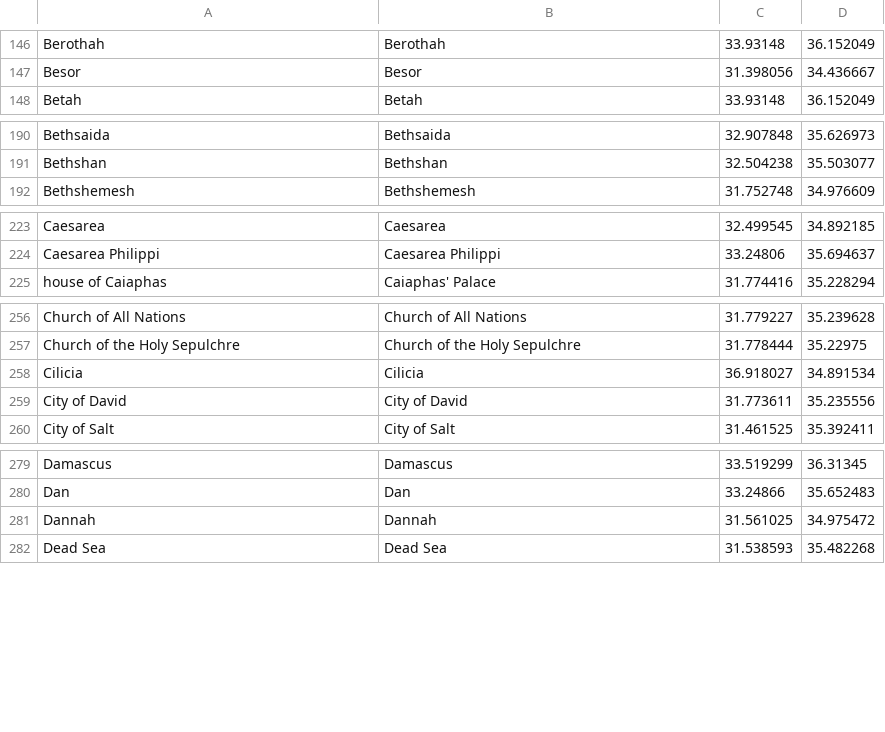
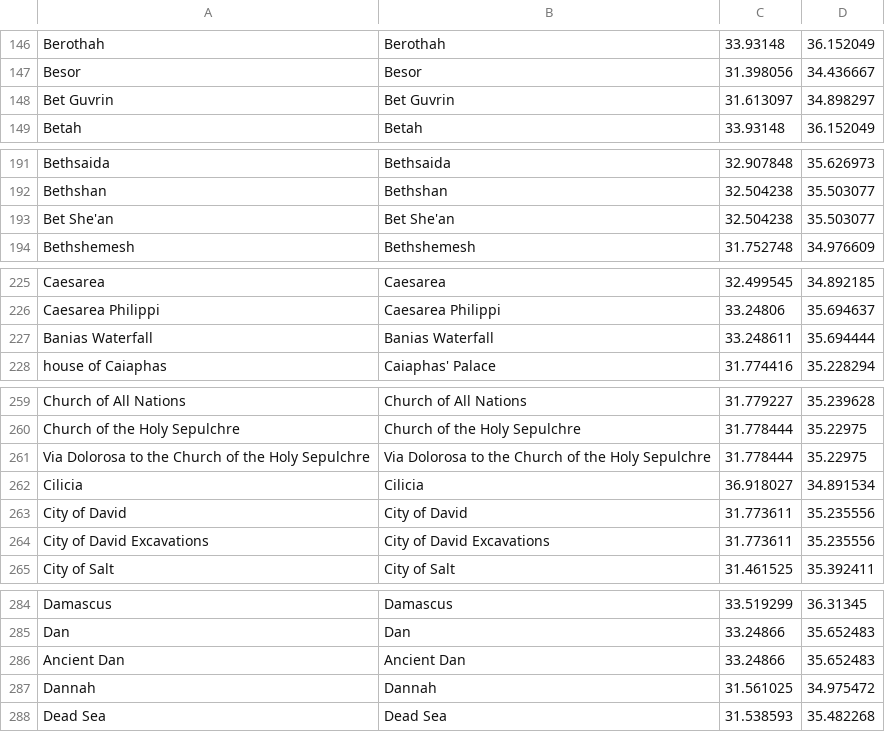
Before and after one commit to adamzarn/TourTheBible, a CSV file: TourTheBible/BibleLocations.csv, drawn as a sheet; only a part is shown, gaps mark what is left out; the diff covers the shown part only.

Commit message:
feat: Add 2017 Itinerary
Added functionality to the 2017 Virtual Tour

```diff
--- a/TourTheBible/BibleLocations.csv
+++ b/TourTheBible/BibleLocations.csv
@@ -147,2 +147,3 @@ Berothah,Berothah,33.93148,36.152049
 Besor,Besor,31.398056,34.436667
+Bet Guvrin,Bet Guvrin,31.613097,34.898297
 Betah,Betah,33.93148,36.152049
@@ -191,2 +192,3 @@ Bethsaida,Bethsaida,32.907848,35.626973
 Bethshan,Bethshan,32.504238,35.503077
+Bet She'an,Bet She'an,32.504238,35.503077
 Bethshemesh,Bethshemesh,31.752748,34.976609
@@ -224,2 +226,3 @@ Caesarea,Caesarea,32.499545,34.892185
 Caesarea Philippi,Caesarea Philippi,33.24806,35.694637
+Banias Waterfall,Banias Waterfall,33.248611,35.694444
 house of Caiaphas,Caiaphas' Palace,31.774416,35.228294
@@ -257,4 +260,6 @@ Church of All Nations,Church of All Nations,31.779227,35.239628
 Church of the Holy Sepulchre,Church of the Holy Sepulchre,31.778444,35.22975
+Via Dolorosa to the Church of the Holy Sepulchre,Via Dolorosa to the Church of the Holy Sepulchre,31.778444,35.22975
 Cilicia,Cilicia,36.918027,34.891534
 City of David,City of David,31.773611,35.235556
+City of David Excavations,City of David Excavations,31.773611,35.235556
 City of Salt,City of Salt,31.461525,35.392411
@@ -280,2 +285,3 @@ Damascus,Damascus,33.519299,36.31345
 Dan,Dan,33.24866,35.652483
+Ancient Dan,Ancient Dan,33.24866,35.652483
 Dannah,Dannah,31.561025,34.975472
```
Also changed, not shown: 9 added rows and 2 edited cells elsewhere in this file, 4 other files.
